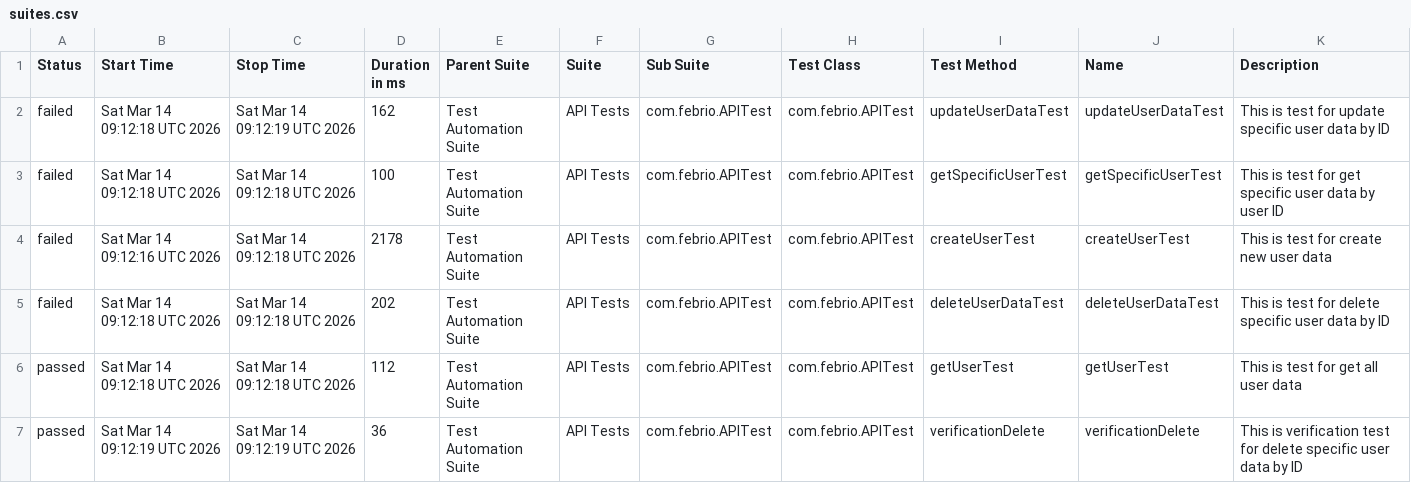
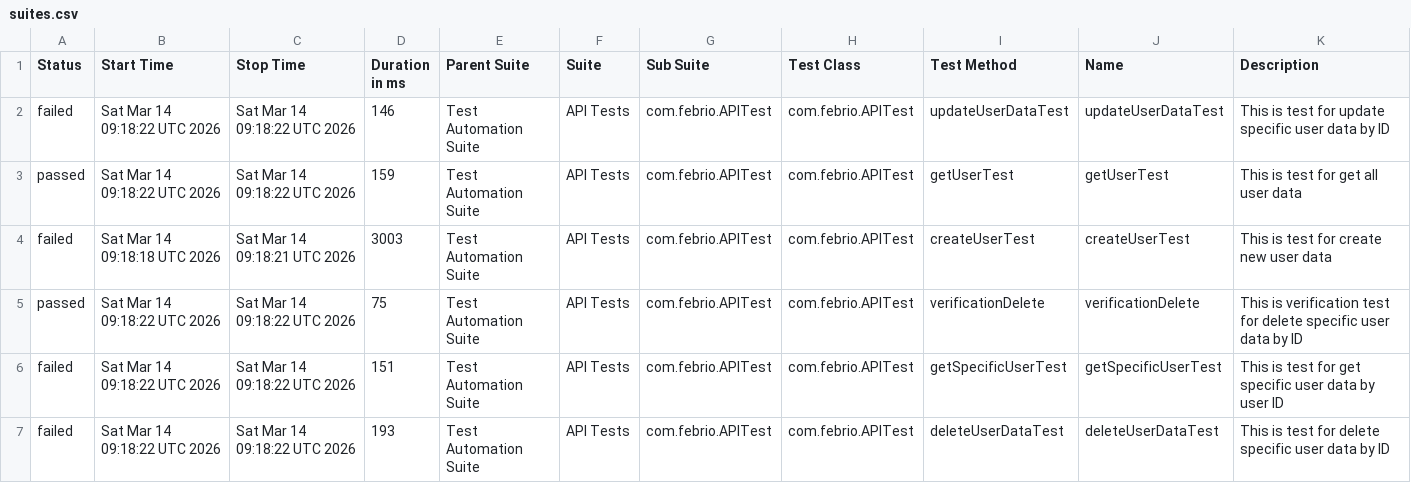
Before and after one commit to rizkyadhipratama/Final-Exam-Jayjay, a CSV file: allure-report/data/suites.csv, drawn as a sheet.

```diff
--- a/allure-report/data/suites.csv
+++ b/allure-report/data/suites.csv
@@ -1,7 +1,7 @@
 "Status","Start Time","Stop Time","Duration in ms","Parent Suite","Suite","Sub Suite","Test Class","Test Method","Name","Description"
-"failed","Sat Mar 14 09:12:18 UTC 2026","Sat Mar 14 09:12:19 UTC 2026","162","Test Automation Suite","API Tests","com.febrio.APITest","com.febrio.APITest","updateUserDataTest","updateUserDataTest","This is test for update specific user data by ID"
-"failed","Sat Mar 14 09:12:18 UTC 2026","Sat Mar 14 09:12:18 UTC 2026","100","Test Automation Suite","API Tests","com.febrio.APITest","com.febrio.APITest","getSpecificUserTest","getSpecificUserTest","This is test for get specific user data by user ID"
-"failed","Sat Mar 14 09:12:16 UTC 2026","Sat Mar 14 09:12:18 UTC 2026","2178","Test Automation Suite","API Tests","com.febrio.APITest","com.febrio.APITest","createUserTest","createUserTest","This is test for create new user data"
-"failed","Sat Mar 14 09:12:18 UTC 2026","Sat Mar 14 09:12:18 UTC 2026","202","Test Automation Suite","API Tests","com.febrio.APITest","com.febrio.APITest","deleteUserDataTest","deleteUserDataTest","This is test for delete specific user data by ID"
-"passed","Sat Mar 14 09:12:18 UTC 2026","Sat Mar 14 09:12:18 UTC 2026","112","Test Automation Suite","API Tests","com.febrio.APITest","com.febrio.APITest","getUserTest","getUserTest","This is test for get all user data"
-"passed","Sat Mar 14 09:12:19 UTC 2026","Sat Mar 14 09:12:19 UTC 2026","36","Test Automation Suite","API Tests","com.febrio.APITest","com.febrio.APITest","verificationDelete","verificationDelete","This is verification test for delete specific user data by ID"
+"failed","Sat Mar 14 09:18:22 UTC 2026","Sat Mar 14 09:18:22 UTC 2026","146","Test Automation Suite","API Tests","com.febrio.APITest","com.febrio.APITest","updateUserDataTest","updateUserDataTest","This is test for update specific user data by ID"
+"passed","Sat Mar 14 09:18:22 UTC 2026","Sat Mar 14 09:18:22 UTC 2026","159","Test Automation Suite","API Tests","com.febrio.APITest","com.febrio.APITest","getUserTest","getUserTest","This is test for get all user data"
+"failed","Sat Mar 14 09:18:18 UTC 2026","Sat Mar 14 09:18:21 UTC 2026","3003","Test Automation Suite","API Tests","com.febrio.APITest","com.febrio.APITest","createUserTest","createUserTest","This is test for create new user data"
+"passed","Sat Mar 14 09:18:22 UTC 2026","Sat Mar 14 09:18:22 UTC 2026","75","Test Automation Suite","API Tests","com.febrio.APITest","com.febrio.APITest","verificationDelete","verificationDelete","This is verification test for delete specific user data by ID"
+"failed","Sat Mar 14 09:18:22 UTC 2026","Sat Mar 14 09:18:22 UTC 2026","151","Test Automation Suite","API Tests","com.febrio.APITest","com.febrio.APITest","getSpecificUserTest","getSpecificUserTest","This is test for get specific user data by user ID"
+"failed","Sat Mar 14 09:18:22 UTC 2026","Sat Mar 14 09:18:22 UTC 2026","193","Test Automation Suite","API Tests","com.febrio.APITest","com.febrio.APITest","deleteUserDataTest","deleteUserDataTest","This is test for delete specific user data by ID"
```
Also changed, not shown: allure-report/data/behaviors.csv, 27 other files.
